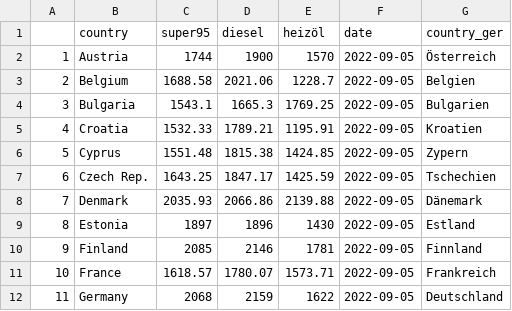
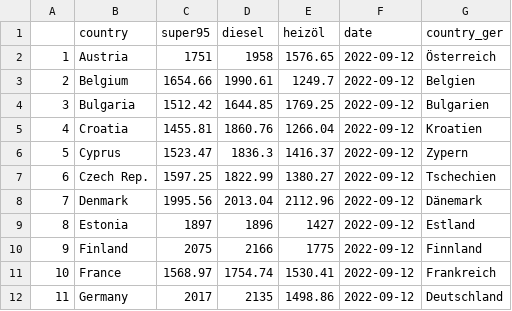
Before and after one commit to RobinKohrs/energiedashboardData, a CSV file: output/weekly_fuel_prices/weeky_fuel_prices.csv, drawn as a sheet; only a part is shown; the diff covers the shown part only.

Commit message:
prices 12.09

```diff
--- a/output/weekly_fuel_prices/weeky_fuel_prices.csv
+++ b/output/weekly_fuel_prices/weeky_fuel_prices.csv
@@ -1,12 +1,12 @@
 "","country","super95","diesel","heizöl","date","country_ger"
-"1","Austria",1744,1900,1570,2022-09-05,"Österreich"
-"2","Belgium",1688.58,2021.06,1228.7,2022-09-05,"Belgien"
-"3","Bulgaria",1543.1,1665.3,1769.25,2022-09-05,"Bulgarien"
-"4","Croatia",1532.33,1789.21,1195.91,2022-09-05,"Kroatien"
-"5","Cyprus",1551.48,1815.38,1424.85,2022-09-05,"Zypern"
-"6","Czech Rep.",1643.25,1847.17,1425.59,2022-09-05,"Tschechien"
-"7","Denmark",2035.93,2066.86,2139.88,2022-09-05,"Dänemark"
-"8","Estonia",1897,1896,1430,2022-09-05,"Estland"
-"9","Finland",2085,2146,1781,2022-09-05,"Finnland"
-"10","France",1618.57,1780.07,1573.71,2022-09-05,"Frankreich"
-"11","Germany",2068,2159,1622,2022-09-05,"Deutschland"
+"1","Austria",1751,1958,1576.65,2022-09-12,"Österreich"
+"2","Belgium",1654.66,1990.61,1249.7,2022-09-12,"Belgien"
+"3","Bulgaria",1512.42,1644.85,1769.25,2022-09-12,"Bulgarien"
+"4","Croatia",1455.81,1860.76,1266.04,2022-09-12,"Kroatien"
+"5","Cyprus",1523.47,1836.3,1416.37,2022-09-12,"Zypern"
+"6","Czech Rep.",1597.25,1822.99,1380.27,2022-09-12,"Tschechien"
+"7","Denmark",1995.56,2013.04,2112.96,2022-09-12,"Dänemark"
+"8","Estonia",1897,1896,1427,2022-09-12,"Estland"
+"9","Finland",2075,2166,1775,2022-09-12,"Finnland"
+"10","France",1568.97,1754.74,1530.41,2022-09-12,"Frankreich"
+"11","Germany",2017,2135,1498.86,2022-09-12,"Deutschland"
```
Also changed, not shown: 59 edited cells elsewhere in this file.
